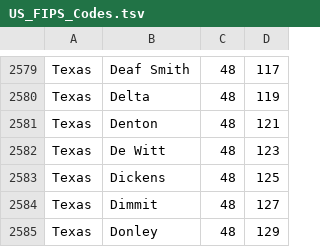
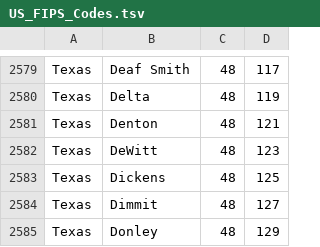
Before and after one commit to edgi-govdata-archiving/cdc_eji_county_level_reports, a TSV file: US_FIPS_Codes.tsv, drawn as a sheet; only a part is shown, gaps mark what is left out.

Commit message:
de witt

```diff
--- a/US_FIPS_Codes.tsv
+++ b/US_FIPS_Codes.tsv
@@ -2581,3 +2581,3 @@ Texas	Delta	48	119
 Texas	Denton	48	121
-Texas	De Witt	48	123
+Texas	DeWitt	48	123
 Texas	Dickens	48	125
```
